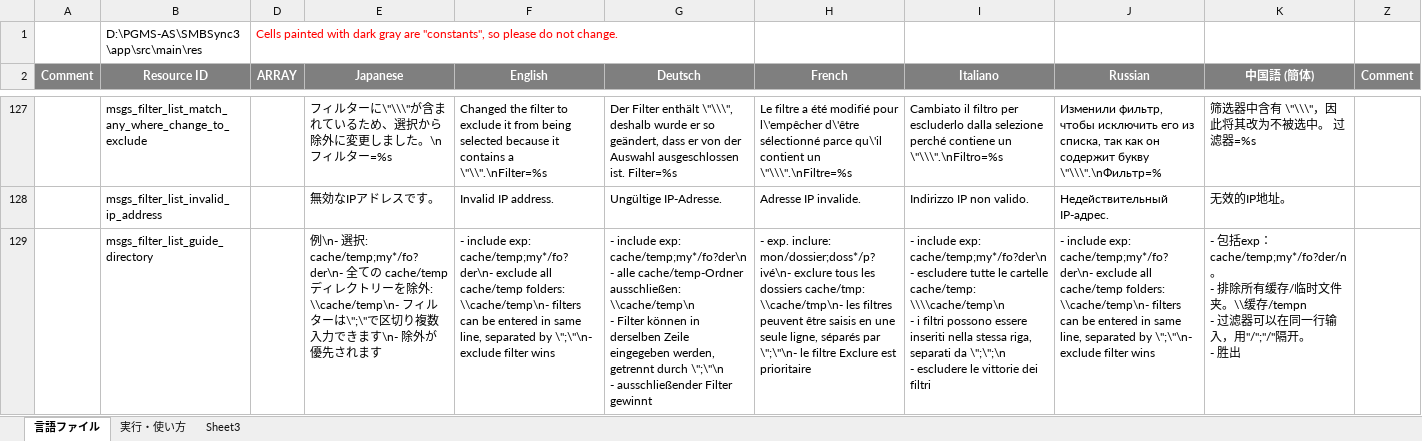
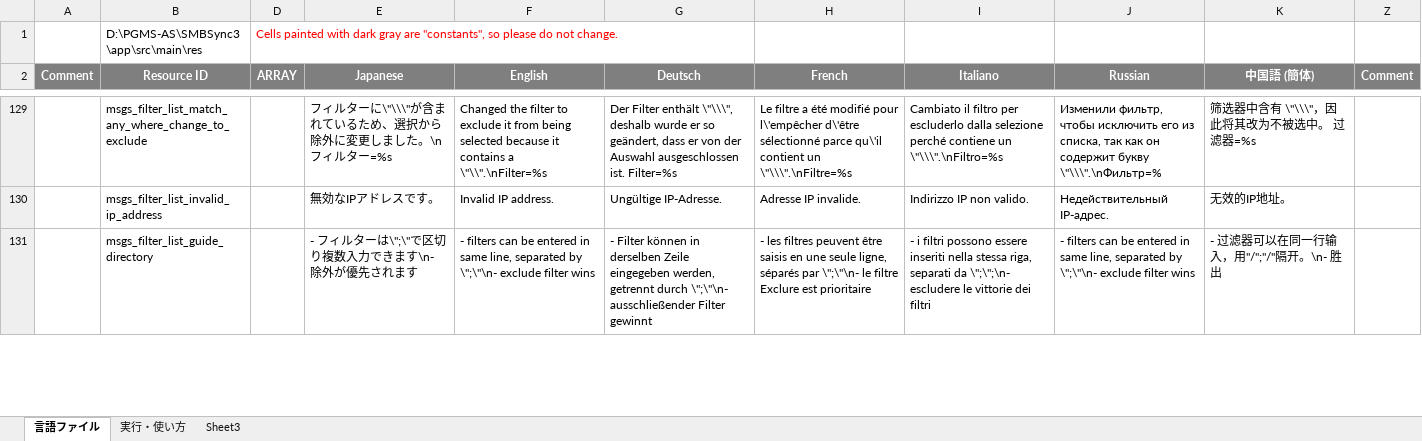
Before and after one commit to Sentaroh/SMBSync3, an Excel workbook: message_translation_sync3.xlsm, sheet 言語ファイル, drawn as a sheet; only a part is shown, gaps mark what is left out; values as stored, in another font and other column widths than the file's, no borders; charts and pictures not drawn; addresses are those after the commit; ↵ is a line break in a cell; the diff covers the shown part only; the diff names each change by its address in the sheet, - before the commit and + after, or states it on an @@ line.

```diff
--- a/message_translation_sync3.xlsm (sheet 言語ファイル)
+++ b/message_translation_sync3.xlsm (sheet 言語ファイル)
-E131 (Japanese): 例\n- 選択: cache/temp;my*/fo?der\n- 全ての cache/temp ディレクトリーを除外: \\cache/temp\n- フィルタ…
+E131 (Japanese): - フィルタ…
-F131 (English): - include exp: cache/temp;my*/fo?der\n- exclude all cache/temp folders: \\cache/temp\n- filters can…
+F131 (English): - filters can…
-G131 (Deutsch): - include exp: cache/temp;my*/fo?der\n ↵ - alle cache/temp-Ordner ausschließen: \\cache/temp\n ↵ - Filter können in derselben Zeile eingegeben werden, getrennt durch \";\"\n ↵ - ausschließender Filter…
+G131 (Deutsch): - Filter können in derselben Zeile eingegeben werden, getrennt durch \";\"\n- ausschließender Filter…
-H131 (French): - exp. inclure: mon/dossier;doss*/p?ivé\n- exclure tous les dossiers cache/tmp: \\cache/tmp\n- les filtres…
+H131 (French): - les filtres…
-I131 (Italiano): - include exp: cache/temp;my*/fo?der\n ↵ - escludere tutte le cartelle cache/temp: \\\\cache/temp\n ↵ - i filtri possono essere inseriti nella stessa riga, separati da \";\";\n ↵ - escludere le…
+I131 (Italiano): - i filtri possono essere inseriti nella stessa riga, separati da \";\";\n- escludere le…
-J131 (Russian): - include exp: cache/temp;my*/fo?der\n- exclude all cache/temp folders: \\cache/temp\n- filters can…
+J131 (Russian): - filters can…
-K131 (中国語 (簡体)): - 包括exp：cache/temp;my*/fo?der/n。 ↵ - 排除所有缓存/临时文件夹。\\缓存/tempn ↵ - 过滤器可以在同一行输入，用"/";"/"隔开。 ↵ - 胜出
+K131 (中国語 (簡体)): - 过滤器可以在同一行输入，用"/";"/"隔开。\n- 胜出
```
Also changed, not shown: 9 added rows, 4 removed rows and 28 edited cells elsewhere in this sheet, app/help/@help.xlsx, 51 other files.
